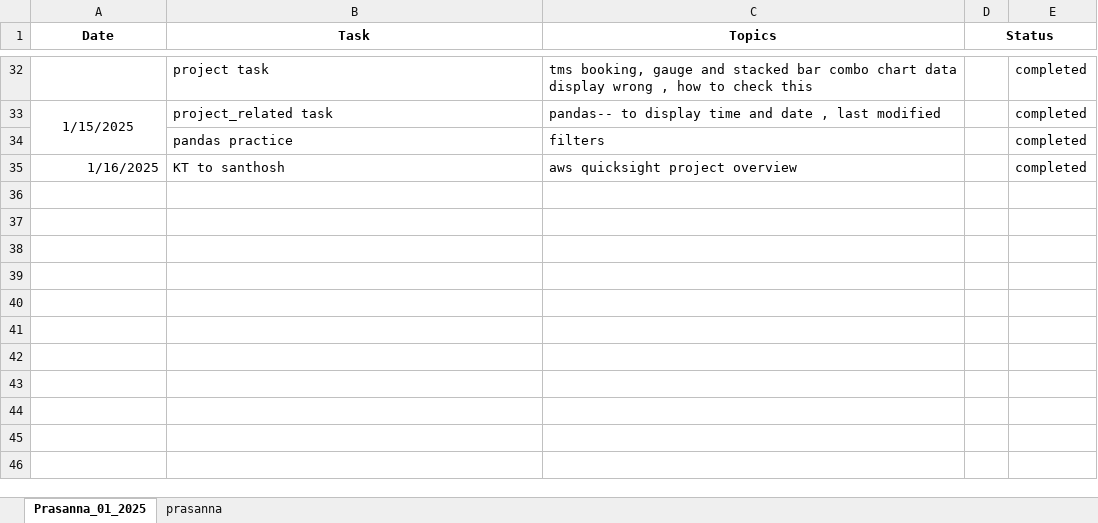
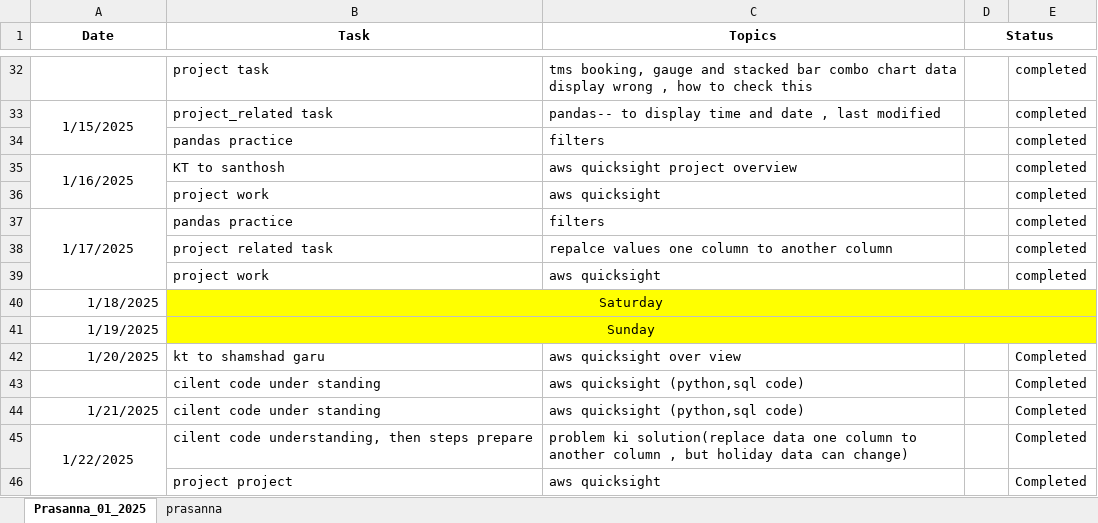
Before and after one commit to GummadiPrasanna/Daily_status, an Excel workbook: Daily_tasks.xlsx, sheet Prasanna_01_2025, drawn as a sheet; only a part is shown, gaps mark what is left out; values as stored, in another font and other column widths than the file's, no borders; the diff names each change by its address in the sheet, - before the commit and + after, or states it on an @@ line.

```diff
--- a/Daily_tasks.xlsx (sheet Prasanna_01_2025)
+++ b/Daily_tasks.xlsx (sheet Prasanna_01_2025)
-A35 alignment: right
+A35 alignment: center
+A35:A36 merged
+row 36:  | project work | aws quicksight |  | completed
+row 37: 1/17/2025 | pandas practice | filters |  | completed
+row 38:  | project related task | repalce values one column to another column |  | completed
+row 39:  | project work | aws quicksight |  | completed
+row 40: 1/18/2025 | Saturday
+row 41: 1/19/2025 | Sunday
+row 42: 1/20/2025 | kt to shamshad garu | aws quicksight over view |  | Completed
+row 43:  | cilent code under standing | aws quicksight (python,sql code) |  | Completed
+row 44: 1/21/2025 | cilent code under standing | aws quicksight (python,sql code) |  | Completed
+row 45: 1/22/2025 | cilent code understanding, then steps prepare | problem ki solution(replace data one column to another column , but holiday data can change) |  | Completed
+row 46:  | project project | aws quicksight |  | Completed
```
Also changed, not shown: aws_quicksight_skill_set.xlsx, 1 other file.
